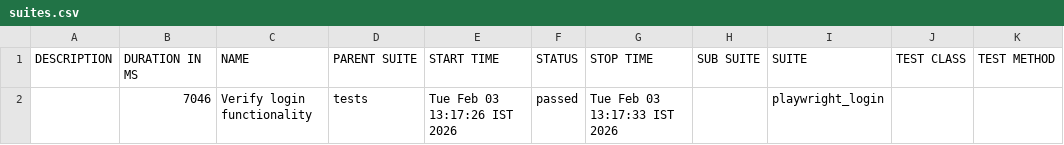
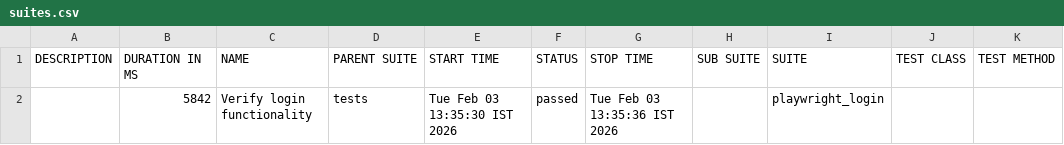
Before and after one commit to 77Dhruvil/playwright_allure_Report, a CSV file: allure-report/data/suites.csv, drawn as a sheet.

Commit message:
Update Allure HTML report

```diff
--- a/allure-report/data/suites.csv
+++ b/allure-report/data/suites.csv
@@ -1,2 +1,2 @@
 "DESCRIPTION","DURATION IN MS","NAME","PARENT SUITE","START TIME","STATUS","STOP TIME","SUB SUITE","SUITE","TEST CLASS","TEST METHOD"
-"","7046","Verify login functionality","tests","Tue Feb 03 13:17:26 IST 2026","passed","Tue Feb 03 13:17:33 IST 2026","","playwright_login","",""
+"","5842","Verify login functionality","tests","Tue Feb 03 13:35:30 IST 2026","passed","Tue Feb 03 13:35:36 IST 2026","","playwright_login","",""
```
Also changed, not shown: 19 other files.
